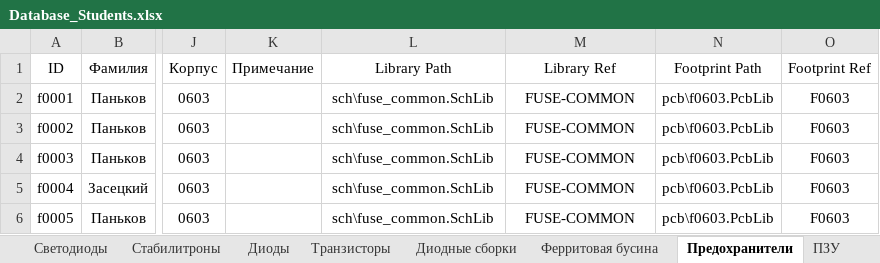
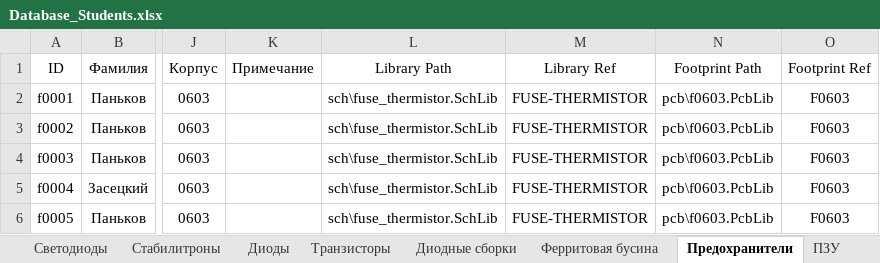
Before and after one commit to TonyCooT/Altium_BEng, an Excel workbook: library/Database_Students.xlsx, sheet Предохранители, drawn as a sheet; only a part is shown, gaps mark what is left out; values as stored, in another font and other column widths than the file's, no borders; the diff names each change by its address in the sheet, - before the commit and + after, or states it on an @@ line.

```diff
--- a/library/Database_Students.xlsx (sheet Предохранители)
+++ b/library/Database_Students.xlsx (sheet Предохранители)
-L2:L6 (Library Path): sch\fuse_common.SchLib
+L2:L6 (Library Path): sch\fuse_thermistor.SchLib
-M2:M6 (Library Ref): FUSE-COMMON
+M2:M6 (Library Ref): FUSE-THERMISTOR
```
Also changed, not shown: sheet Резисторные сборки, sheet Светодиоды, 4 other files.
